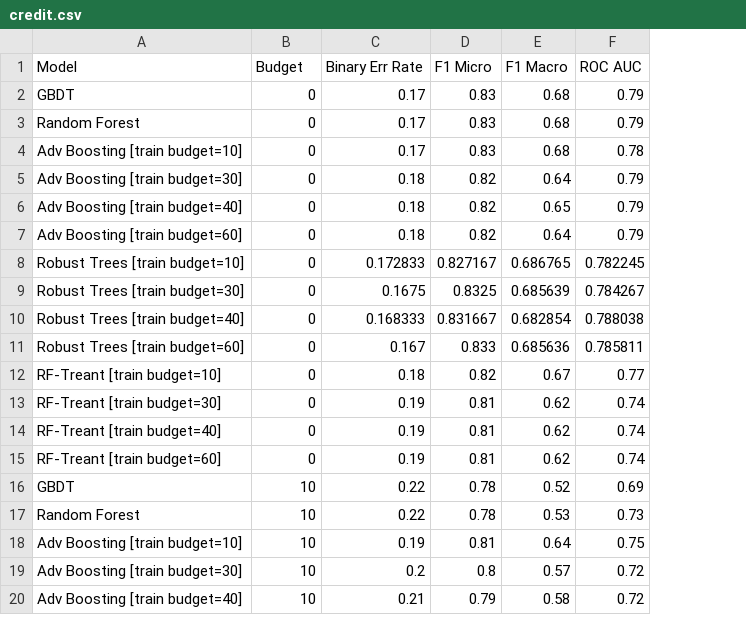
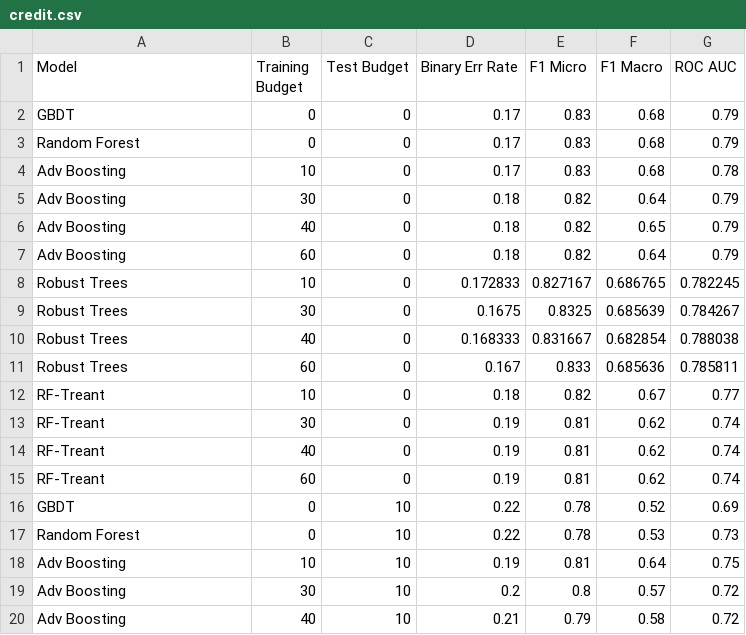
Before and after one commit to gtolomei/treant, a CSV file: out/eval/credit.csv, drawn as a sheet; only a part is shown; the diff covers the shown part only; the diff names each change by its address in the sheet, - before the commit and + after, or states it on an @@ line.

```diff
--- a/out/eval/credit.csv
+++ b/out/eval/credit.csv
+column C (Test Budget), rows 2-20: 0 | 0 | 0 | 0 | 0 | 0 | 0 | 0 | 0 | 0 | 0 | 0 | 0 | 0 | 10 | 10 | 10 | 10 | 10
-B1: Budget
+B1: Training Budget
-A4 (Model): Adv Boosting [train budget=10]
+A4 (Model): Adv Boosting
-B4 (Training Budget): 0
+B4 (Training Budget): 10
-A5 (Model): Adv Boosting [train budget=30]
+A5 (Model): Adv Boosting
-B5 (Training Budget): 0
+B5 (Training Budget): 30
-A6 (Model): Adv Boosting [train budget=40]
+A6 (Model): Adv Boosting
-B6 (Training Budget): 0
+B6 (Training Budget): 40
-A7 (Model): Adv Boosting [train budget=60]
+A7 (Model): Adv Boosting
-B7 (Training Budget): 0
+B7 (Training Budget): 60
-A8 (Model): Robust Trees [train budget=10]
+A8 (Model): Robust Trees
-B8 (Training Budget): 0
+B8 (Training Budget): 10
-A9 (Model): Robust Trees [train budget=30]
+A9 (Model): Robust Trees
-B9 (Training Budget): 0
+B9 (Training Budget): 30
-A10 (Model): Robust Trees [train budget=40]
+A10 (Model): Robust Trees
-B10 (Training Budget): 0
+B10 (Training Budget): 40
-A11 (Model): Robust Trees [train budget=60]
+A11 (Model): Robust Trees
-B11 (Training Budget): 0
+B11 (Training Budget): 60
-A12 (Model): RF-Treant [train budget=10]
+A12 (Model): RF-Treant
-B12 (Training Budget): 0
+B12 (Training Budget): 10
-A13 (Model): RF-Treant [train budget=30]
+A13 (Model): RF-Treant
-B13 (Training Budget): 0
+B13 (Training Budget): 30
-A14 (Model): RF-Treant [train budget=40]
+A14 (Model): RF-Treant
-B14 (Training Budget): 0
+B14 (Training Budget): 40
-A15 (Model): RF-Treant [train budget=60]
+A15 (Model): RF-Treant
-B15 (Training Budget): 0
+B15 (Training Budget): 60
-B16:B17 (Training Budget): 10
+B16:B17 (Training Budget): 0
-A18 (Model): Adv Boosting [train budget=10]
+A18 (Model): Adv Boosting
-A19 (Model): Adv Boosting [train budget=30]
+A19 (Model): Adv Boosting
-B19 (Training Budget): 10
+B19 (Training Budget): 30
-A20 (Model): Adv Boosting [train budget=40]
+A20 (Model): Adv Boosting
-B20 (Training Budget): 10
+B20 (Training Budget): 40
```
Also changed, not shown: 85 edited cells elsewhere in this file, out/eval/census.csv, out/eval/wine.csv, 1 other file.
